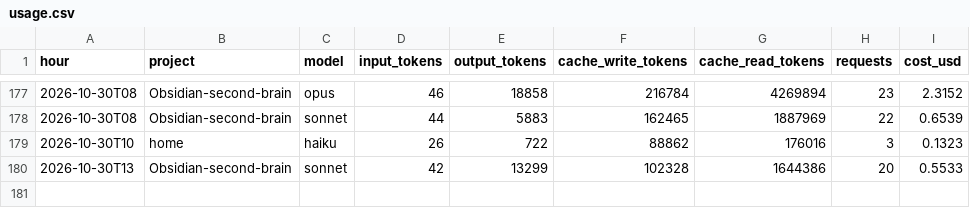
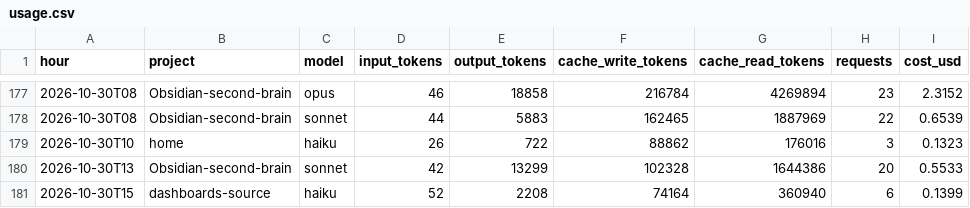
Before and after one commit to Baskers1/claude-usage-data, a CSV file: usage.csv, drawn as a sheet; only a part is shown, gaps mark what is left out.

Commit message:
usage 2026-10-30T15:48:43Z

```diff
--- a/usage.csv
+++ b/usage.csv
@@ -180 +180,2 @@ hour,project,model,input_tokens,output_tokens,cache_write_tokens,cache_read_toke
 2026-10-30T13,Obsidian-second-brain,sonnet,42,13299,102328,1644386,20,0.5533
+2026-10-30T15,dashboards-source,haiku,52,2208,74164,360940,6,0.1399
```
Also changed, not shown: 2 other files.
